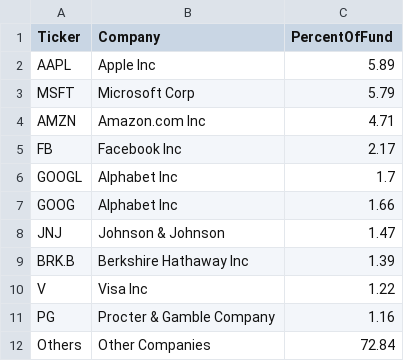
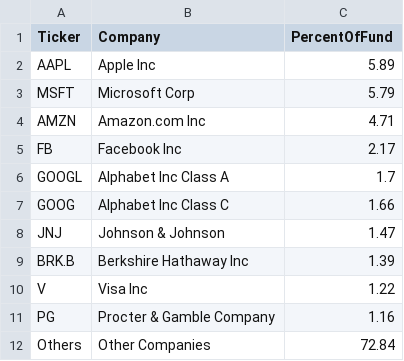
Before and after one commit to jiechen2358/StockAnalysisOfTechInnovators, a CSV file: Data/SPYHoldings.csv, drawn as a sheet.

Commit message:
Update SPYHoldings.csv

```diff
--- a/Data/SPYHoldings.csv
+++ b/Data/SPYHoldings.csv
@@ -5,4 +5,4 @@ AMZN,Amazon.com Inc,4.71
 FB,Facebook Inc,2.17
-GOOGL,Alphabet Inc,1.7
-GOOG,Alphabet Inc,1.66
+GOOGL,Alphabet Inc Class A,1.7
+GOOG,Alphabet Inc Class C,1.66
 JNJ,Johnson & Johnson,1.47
```
